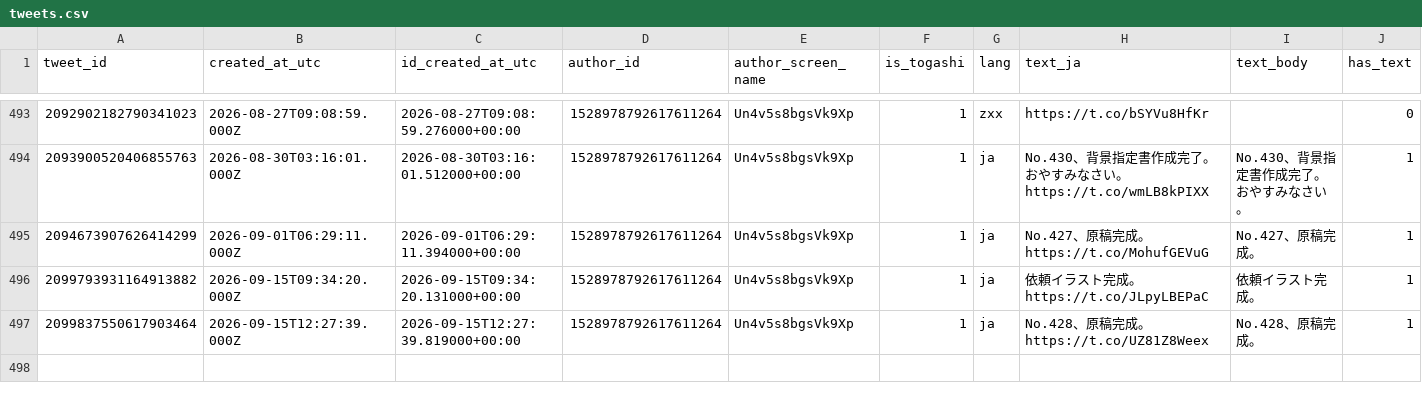
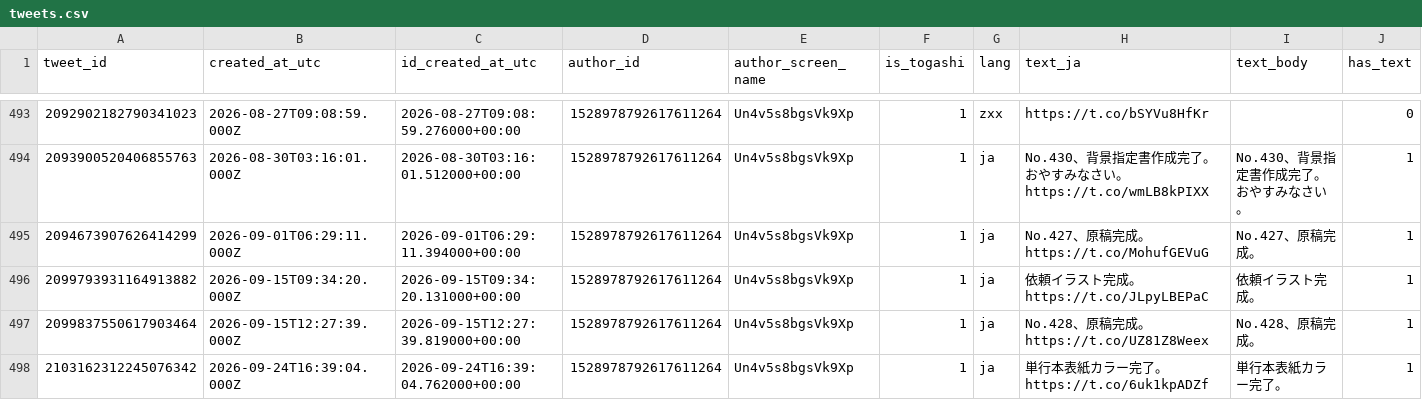
Before and after one commit to geanodong-bcrs/hxh-forecast, a CSV file: data/processed/tweets.csv, drawn as a sheet; only a part is shown, gaps mark what is left out; rows hold the shown columns only; the diff names each change by its address in the sheet, - before the commit and + after, or states it on an @@ line.

```diff
--- a/data/processed/tweets.csv
+++ b/data/processed/tweets.csv
+row 498: 2103162312245076342 | 2026-09-24T16:39:04.000Z | 2026-09-24T16:39:04.762000+00:00 | 1528978792617611264 | Un4v5s8bgsVk9Xp | 1 | ja | 単行本表紙カラー完了。 https://t.co/6uk1kpADZf | 単行本表紙カラー完了。 | 1
```
Also changed, not shown: data/annotations/image_annotations.confirmed.csv, data/automation/poll_log.csv, 9 other files.
